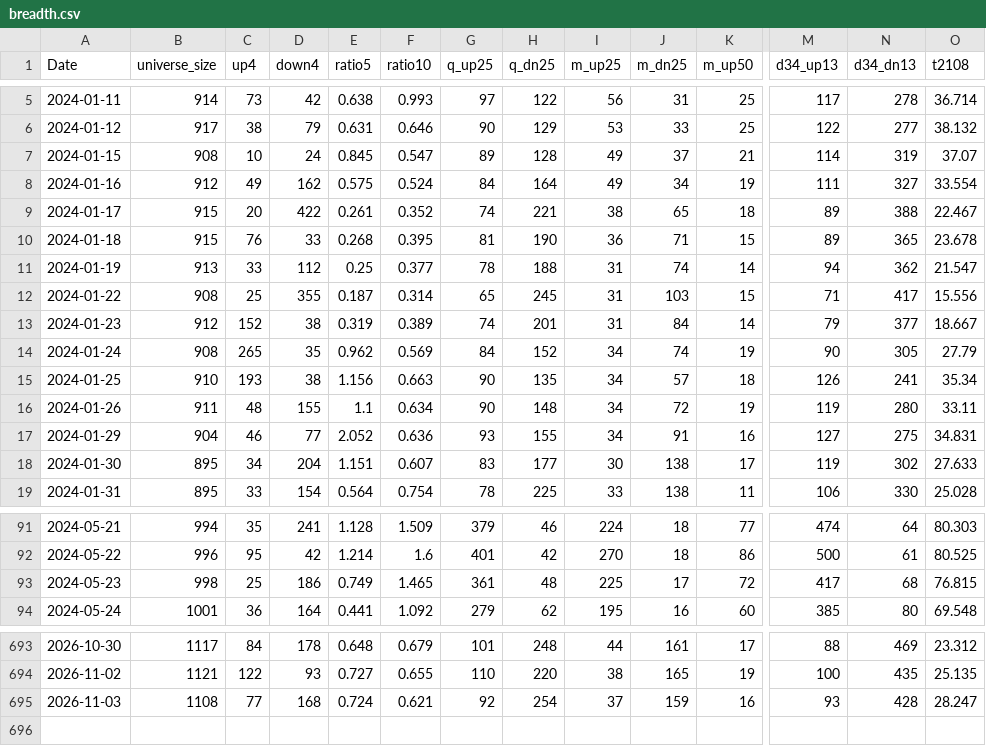
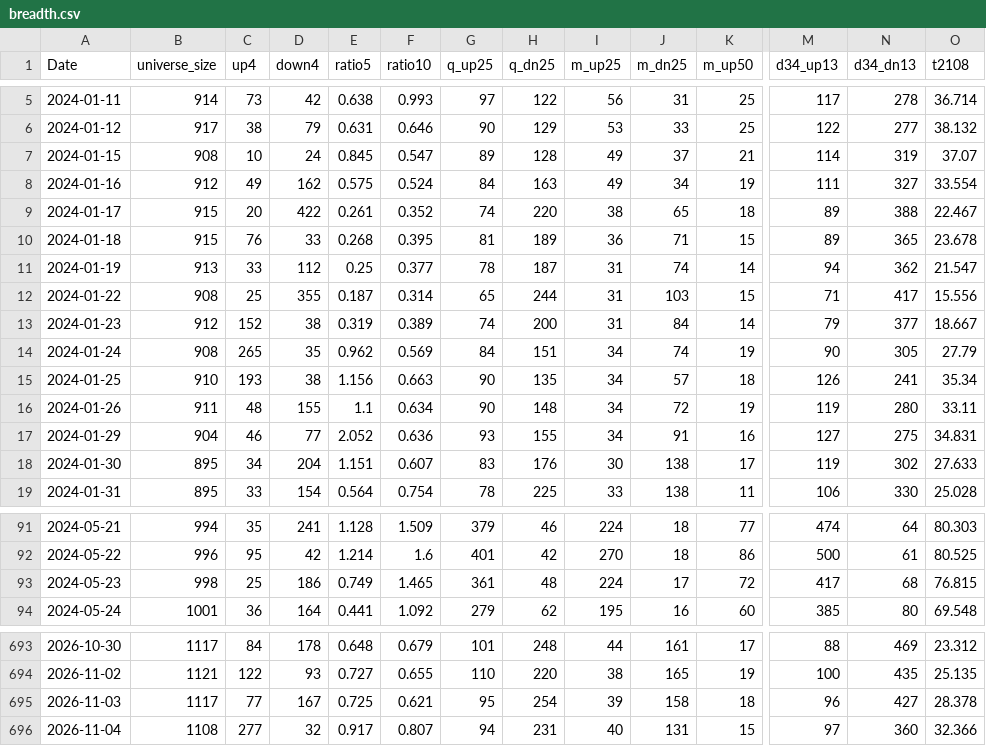
Before and after one commit to nick-l-wh/hk-breadth, a CSV file: data/breadth.csv, drawn as a sheet; only a part is shown, gaps mark what is left out; rows hold the shown columns only; the diff names each change by its address in the sheet, - before the commit and + after, or states it on an @@ line.

```diff
--- a/data/breadth.csv
+++ b/data/breadth.csv
-H8 (q_dn25): 164
+H8 (q_dn25): 163
-H9 (q_dn25): 221
+H9 (q_dn25): 220
-H10 (q_dn25): 190
+H10 (q_dn25): 189
-H11 (q_dn25): 188
+H11 (q_dn25): 187
-H12 (q_dn25): 245
+H12 (q_dn25): 244
-H13 (q_dn25): 201
+H13 (q_dn25): 200
-H14 (q_dn25): 152
+H14 (q_dn25): 151
-H18 (q_dn25): 177
+H18 (q_dn25): 176
-I93 (m_up25): 225
+I93 (m_up25): 224
-B695 (universe_size): 1108
+B695 (universe_size): 1117
-D695 (down4): 168
+D695 (down4): 167
-E695 (ratio5): 0.724
+E695 (ratio5): 0.725
-G695 (q_up25): 92
+G695 (q_up25): 95
-I695 (m_up25): 37
+I695 (m_up25): 39
-J695 (m_dn25): 159
+J695 (m_dn25): 158
-K695 (m_up50): 16
+K695 (m_up50): 18
-M695 (d34_up13): 93
+M695 (d34_up13): 96
-N695 (d34_dn13): 428
+N695 (d34_dn13): 427
-O695 (t2108): 28.247
+O695 (t2108): 28.378
+row 696: 2026-11-04 | 1108 | 277 | 32 | 0.917 | 0.807 | 94 | 231 | 40 | 131 | 15 | 97 | 360 | 32.366
```
Also changed, not shown: data/highs.csv, data/highs_latest.csv.
